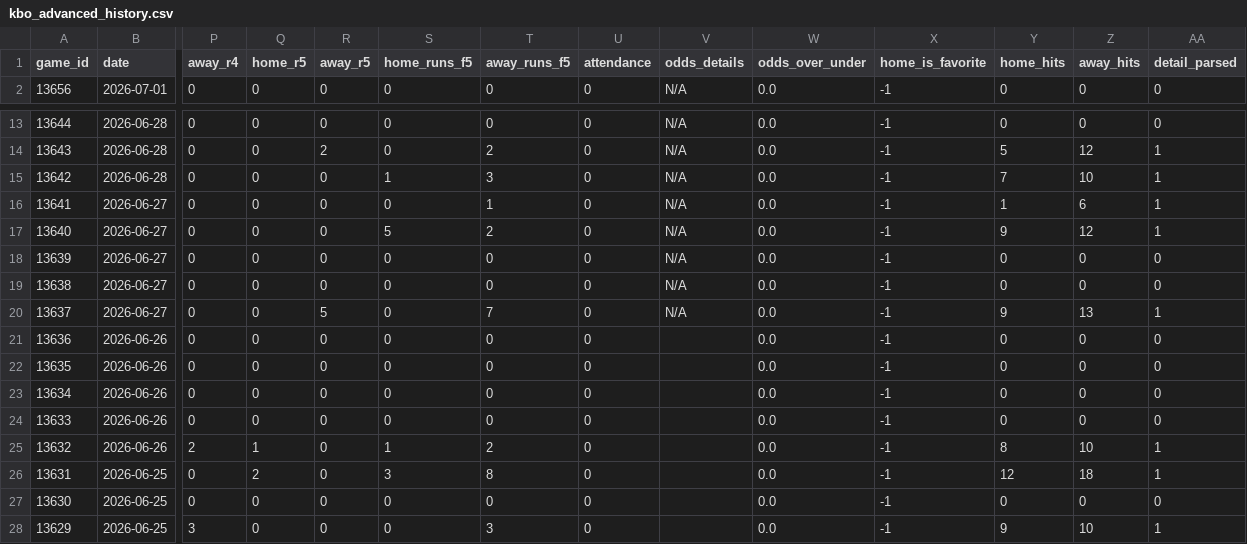
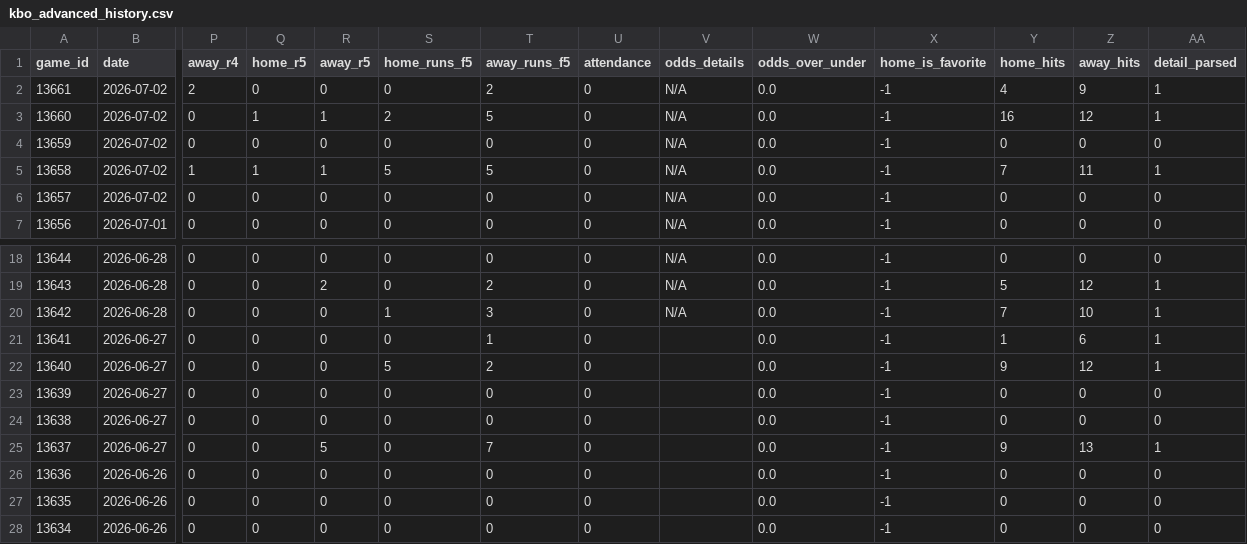
Before and after one commit to emilioandrade0/PickGOLD, a CSV file: src/data/kbo/raw/kbo_advanced_history.csv, drawn as a sheet; only a part is shown, gaps mark what is left out; the shorter side is filled out with more unchanged rows; addresses are those after the commit; rows hold the shown columns only; the diff names each change by its address in the sheet, - before the commit and + after, or states it on an @@ line.

```diff
--- a/src/data/kbo/raw/kbo_advanced_history.csv
+++ b/src/data/kbo/raw/kbo_advanced_history.csv
+row 2: 13661 | 2026-07-02 | 2 | 0 | 0 | 0 | 2 | 0 | N/A | 0.0 | -1 | 4 | 9 | 1
+row 3: 13660 | 2026-07-02 | 0 | 1 | 1 | 2 | 5 | 0 | N/A | 0.0 | -1 | 16 | 12 | 1
+row 4: 13659 | 2026-07-02 | 0 | 0 | 0 | 0 | 0 | 0 | N/A | 0.0 | -1 | 0 | 0 | 0
+row 5: 13658 | 2026-07-02 | 1 | 1 | 1 | 5 | 5 | 0 | N/A | 0.0 | -1 | 7 | 11 | 1
+row 6: 13657 | 2026-07-02 | 0 | 0 | 0 | 0 | 0 | 0 | N/A | 0.0 | -1 | 0 | 0 | 0
-V21:V25 (odds_details): N/A
+V21:V25 (odds_details): (empty)
```
Also changed, not shown: src/data/liga_mx/raw/liga_mx_upcoming_schedule.csv, src/data/lmb/raw/lmb_advanced_history.csv, 19 other files.
